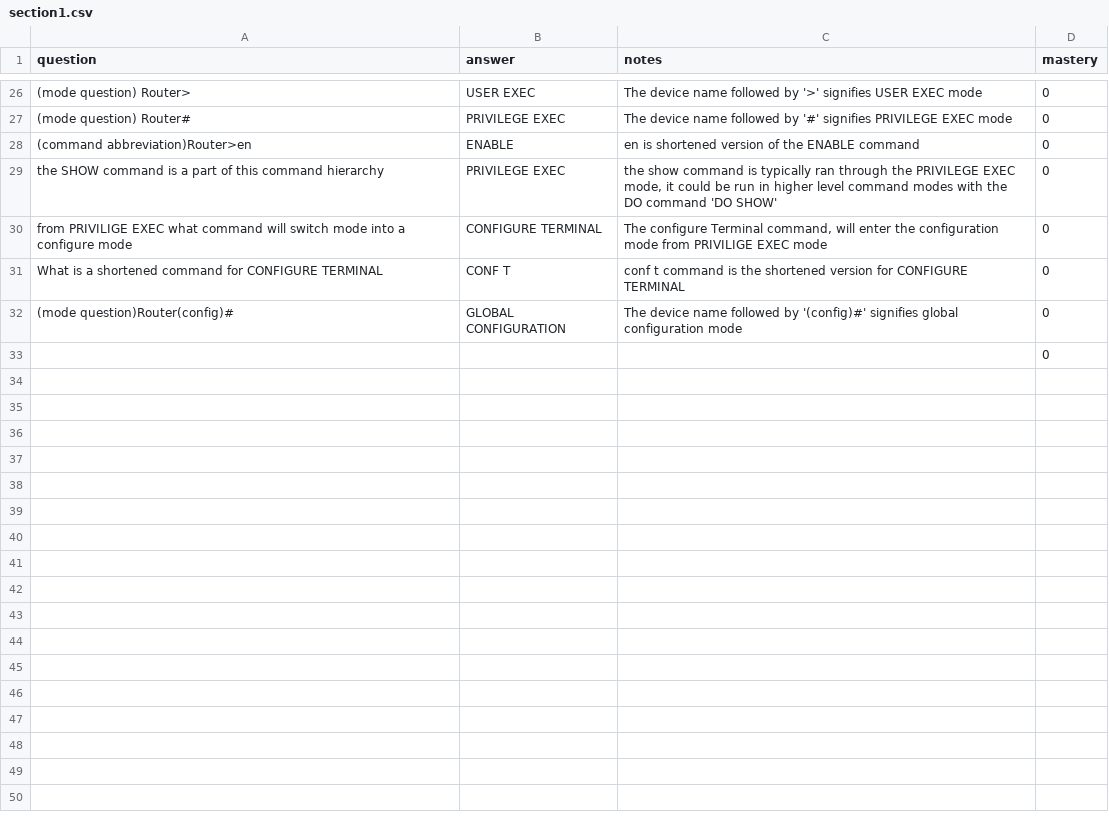
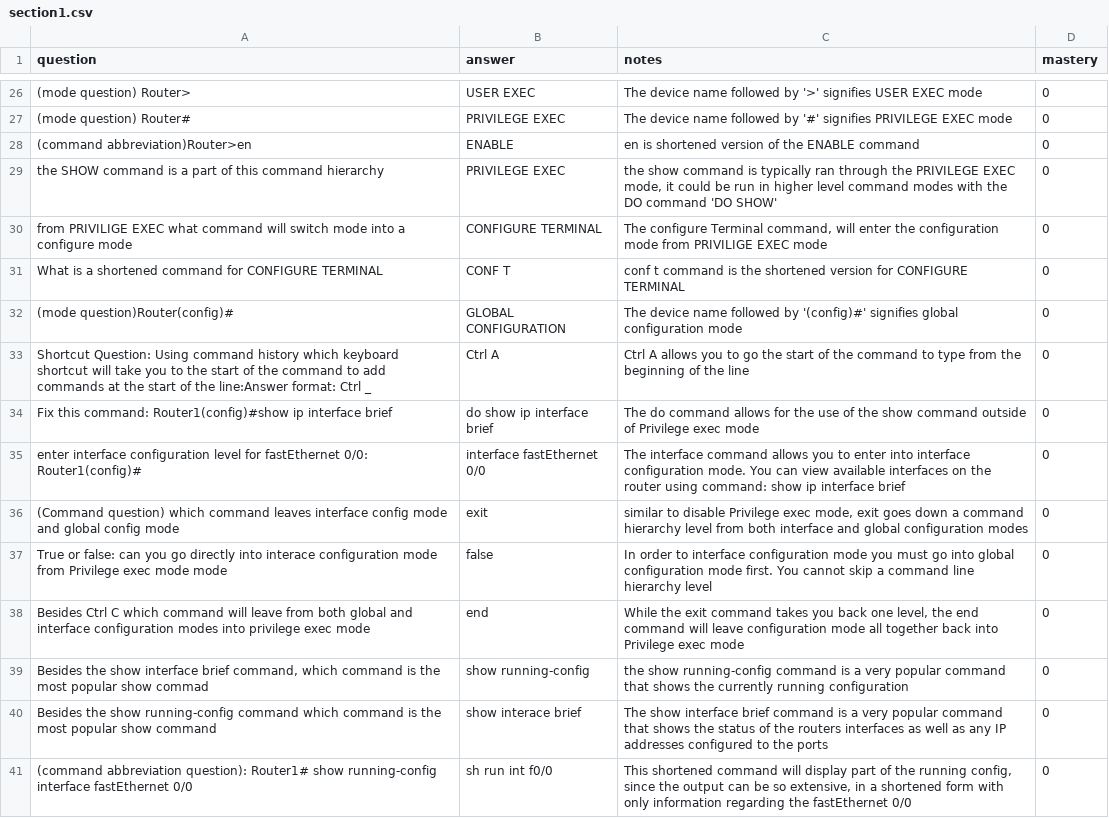
Before and after one commit to jlalvarezpulido/CCNA-studyapp, a CSV file: notes/section1.csv, drawn as a sheet; only a part is shown, gaps mark what is left out; the diff covers the shown part only.

Commit message:
more questions, allowed for the use of all cases in the answer section from the json file

```diff
--- a/notes/section1.csv
+++ b/notes/section1.csv
@@ -32,2 +32,10 @@
 "(mode question)Router(config)#","GLOBAL CONFIGURATION","The device name followed by '(config)#' signifies global configuration mode",0
-"","","",0
+"Shortcut Question: Using command history which keyboard shortcut will take you to the start of the command to add commands at the start of the line:Answer format: Ctrl _","Ctrl A","Ctrl A allows you to go the start of the command to type from the beginning of the line",0
+"Fix this command: Router1(config)#show ip interface brief","do show ip interface brief","The do command allows for the use of the show command outside of Privilege exec mode",0
+"enter interface configuration level for fastEthernet 0/0: Router1(config)#","interface fastEthernet 0/0","The interface command allows you to enter into interface configuration mode. You can view available interfaces on the router using command: show ip interface brief",0
+"(Command question) which command leaves interface config mode and global config mode","exit","similar to disable Privilege exec mode, exit goes down a command hierarchy level from both interface and global configuration modes",0
+"True or false: can you go directly into interace configuration mode from Privilege exec mode mode","false","In order to interface configuration mode you must go into global configuration mode first. You cannot skip a command line hierarchy level",0
+"Besides Ctrl C which command will leave from both global and interface configuration modes into privilege exec mode","end","While the exit command takes you back one level, the end command will leave configuration mode all together back into Privilege exec mode",0
+"Besides the show interface brief command, which command is the most popular show commad","show running-config","the show running-config command is a very popular command that shows the currently running configuration",0
+"Besides the show running-config command which command is the most popular show command ","show interace brief","The show interface brief command is a very popular command that shows the status of the routers interfaces as well as any IP addresses configured to the ports",0
+"(command abbreviation question): Router1# show running-config interface fastEthernet 0/0","sh run int f0/0","This shortened command will display part of the running config, since the output can be so extensive, in a shortened form with only information regarding the fastEthernet 0/0",0
```
Also changed, not shown: 10 added rows elsewhere in this file, 2 other files.
